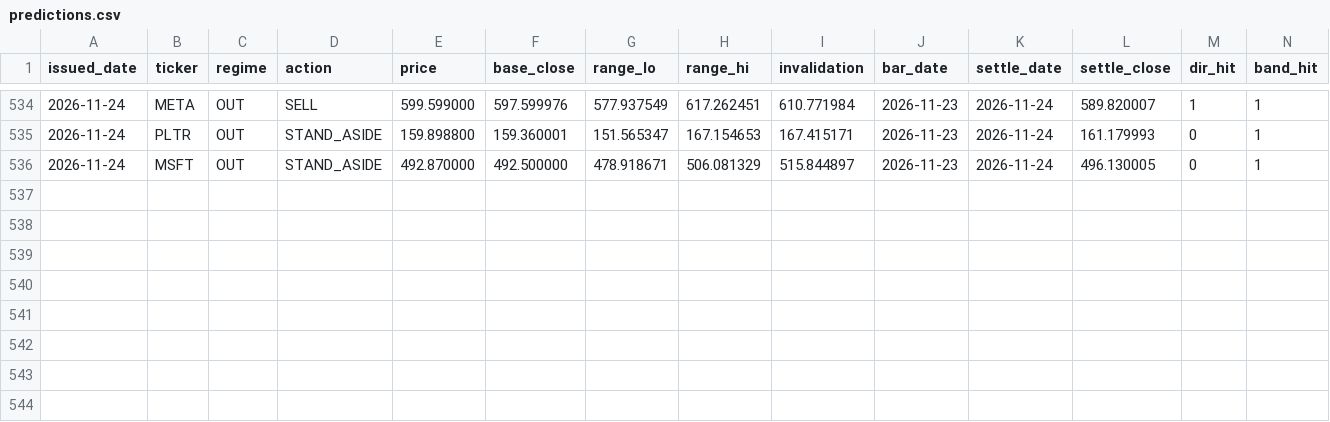
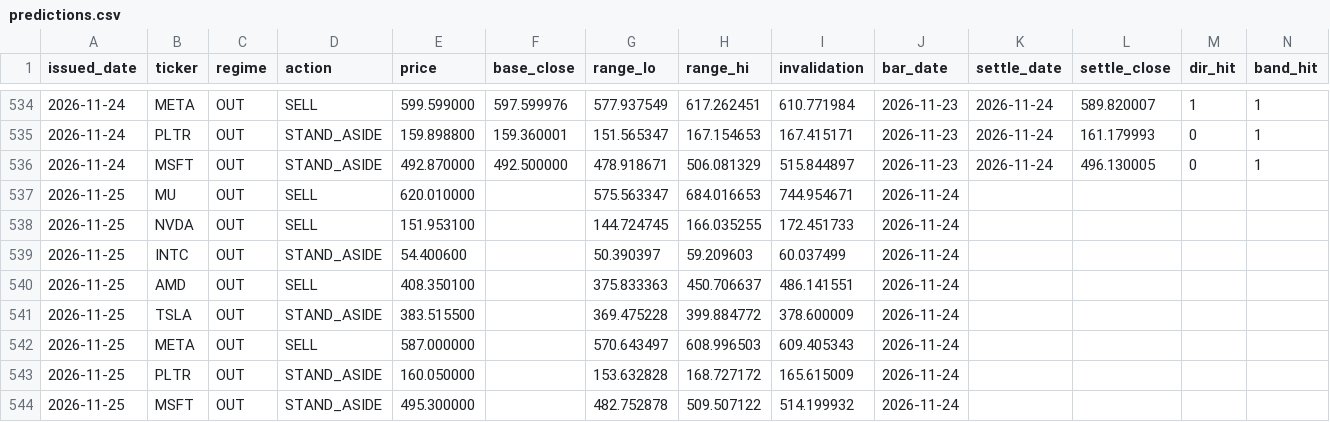
Before and after one commit to cyyaddsg-git/i004-market-bars, a CSV file: data/predictions.csv, drawn as a sheet; only a part is shown, gaps mark what is left out; the diff names each change by its address in the sheet, - before the commit and + after, or states it on an @@ line.

```diff
--- a/data/predictions.csv
+++ b/data/predictions.csv
+row 537: 2026-11-25 | MU | OUT | SELL | 620.010000 |  | 575.563347 | 684.016653 | 744.954671 | 2026-11-24
+row 538: 2026-11-25 | NVDA | OUT | SELL | 151.953100 |  | 144.724745 | 166.035255 | 172.451733 | 2026-11-24
+row 539: 2026-11-25 | INTC | OUT | STAND_ASIDE | 54.400600 |  | 50.390397 | 59.209603 | 60.037499 | 2026-11-24
+row 540: 2026-11-25 | AMD | OUT | SELL | 408.350100 |  | 375.833363 | 450.706637 | 486.141551 | 2026-11-24
+row 541: 2026-11-25 | TSLA | OUT | STAND_ASIDE | 383.515500 |  | 369.475228 | 399.884772 | 378.600009 | 2026-11-24
+row 542: 2026-11-25 | META | OUT | SELL | 587.000000 |  | 570.643497 | 608.996503 | 609.405343 | 2026-11-24
+row 543: 2026-11-25 | PLTR | OUT | STAND_ASIDE | 160.050000 |  | 153.632828 | 168.727172 | 165.615009 | 2026-11-24
+row 544: 2026-11-25 | MSFT | OUT | STAND_ASIDE | 495.300000 |  | 482.752878 | 509.507122 | 514.199932 | 2026-11-24
```
Also changed, not shown: 1 other file.
